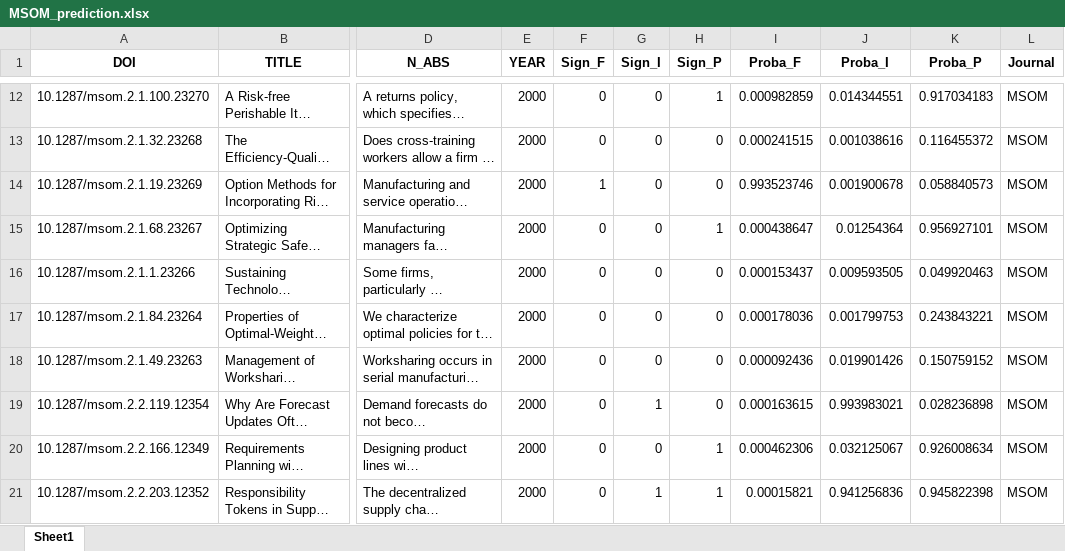
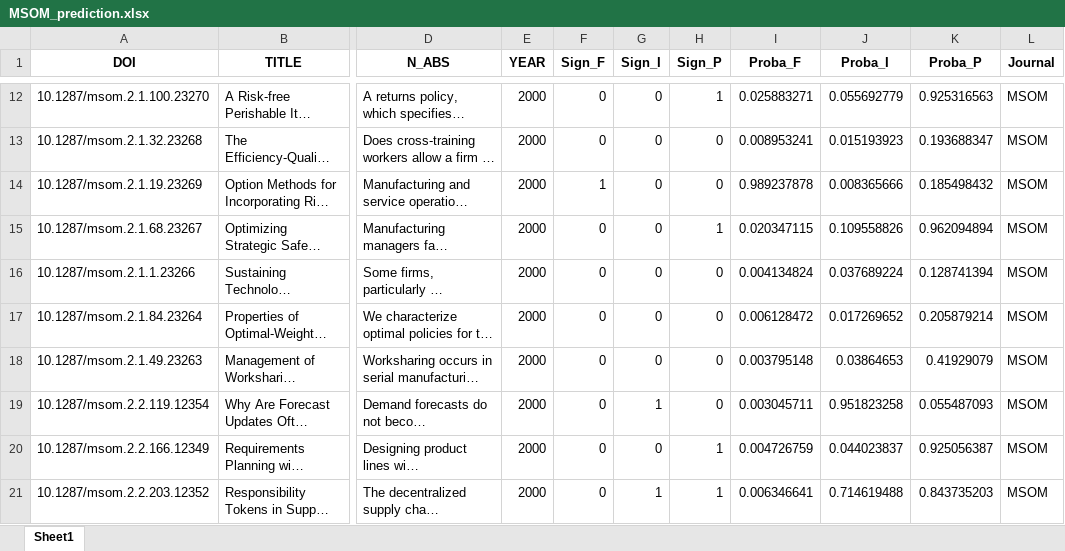
Before and after one commit to clussificate/OM-Researches-Analysis, an Excel workbook: LiteratureAnalysis/data/Data_flow/MSOM_prediction.xlsx, sheet Sheet1, drawn as a sheet; only a part is shown, gaps mark what is left out; long unchanged cells end in …; values as stored, in another font and other column widths than the file's, no borders; the diff covers the shown part only; the diff names each change by its address in the sheet, - before the commit and + after, or states it on an @@ line.

```diff
--- a/LiteratureAnalysis/data/Data_flow/MSOM_prediction.xlsx (sheet Sheet1)
+++ b/LiteratureAnalysis/data/Data_flow/MSOM_prediction.xlsx (sheet Sheet1)
-I12 (Proba_F): 0.000982859
+I12 (Proba_F): 0.025883271
-J12 (Proba_I): 0.014344551
+J12 (Proba_I): 0.055692779
-K12 (Proba_P): 0.917034183
+K12 (Proba_P): 0.925316563
-I13 (Proba_F): 0.000241515
+I13 (Proba_F): 0.008953241
-J13 (Proba_I): 0.001038616
+J13 (Proba_I): 0.015193923
-K13 (Proba_P): 0.116455372
+K13 (Proba_P): 0.193688347
-I14 (Proba_F): 0.993523746
+I14 (Proba_F): 0.989237878
-J14 (Proba_I): 0.001900678
+J14 (Proba_I): 0.008365666
-K14 (Proba_P): 0.058840573
+K14 (Proba_P): 0.185498432
-I15 (Proba_F): 0.000438647
+I15 (Proba_F): 0.020347115
-J15 (Proba_I): 0.01254364
+J15 (Proba_I): 0.109558826
-K15 (Proba_P): 0.956927101
+K15 (Proba_P): 0.962094894
-I16 (Proba_F): 0.000153437
+I16 (Proba_F): 0.004134824
-J16 (Proba_I): 0.009593505
+J16 (Proba_I): 0.037689224
-K16 (Proba_P): 0.049920463
+K16 (Proba_P): 0.128741394
-I17 (Proba_F): 0.000178036
+I17 (Proba_F): 0.006128472
-J17 (Proba_I): 0.001799753
+J17 (Proba_I): 0.017269652
-K17 (Proba_P): 0.243843221
+K17 (Proba_P): 0.205879214
-I18 (Proba_F): 0.000092436
+I18 (Proba_F): 0.003795148
-J18 (Proba_I): 0.019901426
+J18 (Proba_I): 0.03864653
-K18 (Proba_P): 0.150759152
+K18 (Proba_P): 0.41929079
-I19 (Proba_F): 0.000163615
+I19 (Proba_F): 0.003045711
-J19 (Proba_I): 0.993983021
+J19 (Proba_I): 0.951823258
-K19 (Proba_P): 0.028236898
+K19 (Proba_P): 0.055487093
-I20 (Proba_F): 0.000462306
+I20 (Proba_F): 0.004726759
-J20 (Proba_I): 0.032125067
+J20 (Proba_I): 0.044023837
-K20 (Proba_P): 0.926008634
+K20 (Proba_P): 0.925056387
-I21 (Proba_F): 0.00015821
+I21 (Proba_F): 0.006346641
-J21 (Proba_I): 0.941256836
+J21 (Proba_I): 0.714619488
-K21 (Proba_P): 0.945822398
+K21 (Proba_P): 0.843735203
```
Also changed, not shown: 1958 edited cells elsewhere in this sheet, LiteratureAnalysis/data/Data_flow/MS_prediction.xlsx, LiteratureAnalysis/data/Data_flow/OR_prediction.xlsx, 27 other files.
